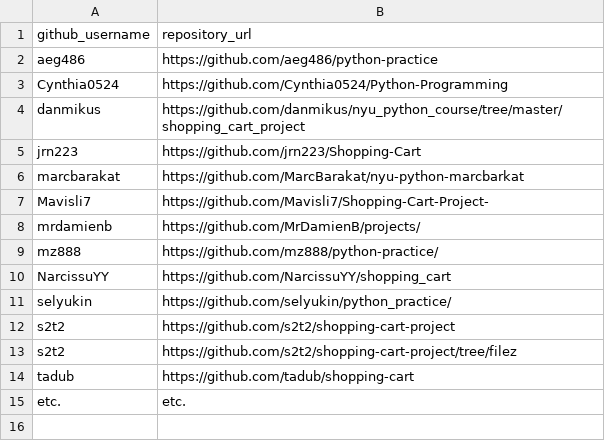
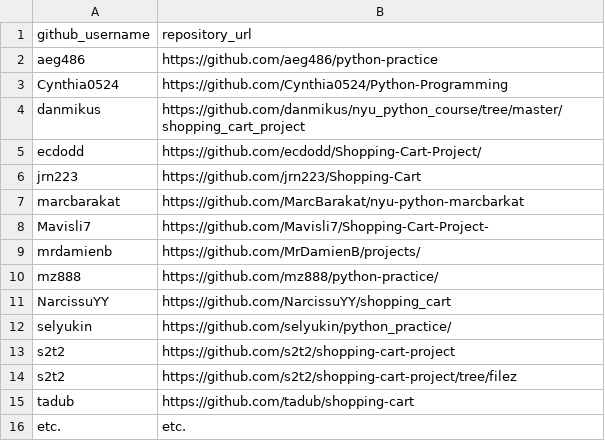
Before and after one commit to prof-rossetti/nyu-info-2335-201706, a CSV file: projects/shopping-cart/submissions.csv, drawn as a sheet; the diff names each change by its address in the sheet, - before the commit and + after, or states it on an @@ line.

Commit message:
Update submissions.csv

```diff
--- a/projects/shopping-cart/submissions.csv
+++ b/projects/shopping-cart/submissions.csv
+row 5: ecdodd | https://github.com/ecdodd/Shopping-Cart-Project/
```
